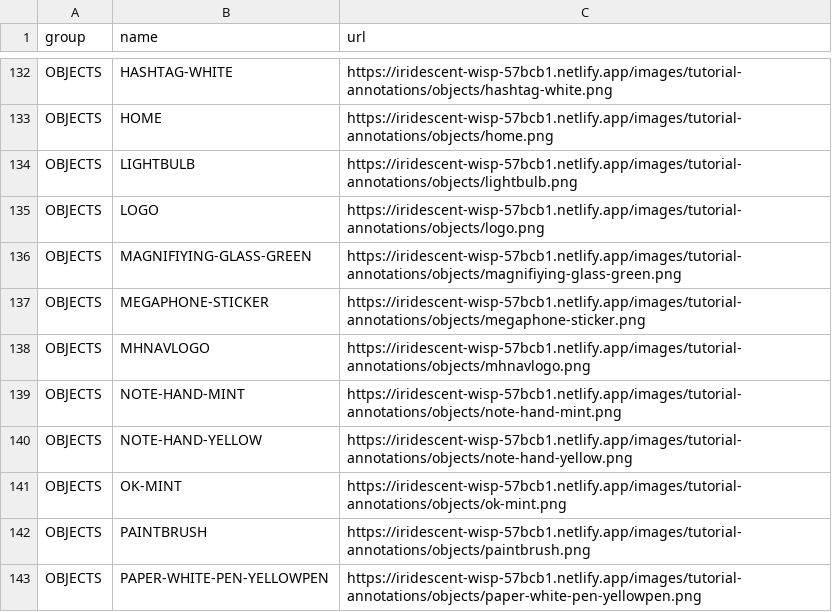
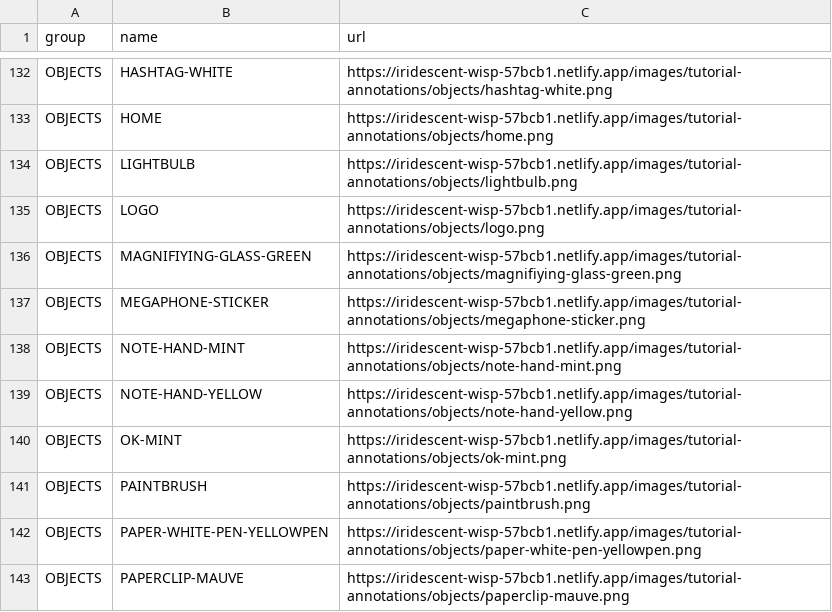
Before and after one commit to stenohacker/mh_media, a CSV file: shapes.csv, drawn as a sheet; only a part is shown, gaps mark what is left out; the shorter side is filled out with more unchanged rows.

```diff
--- a/shapes.csv
+++ b/shapes.csv
@@ -137,3 +137,2 @@ OBJECTS,MAGNIFIYING-GLASS-GREEN,https://iridescent-wisp-57bcb1.netlify.app/image
 OBJECTS,MEGAPHONE-STICKER,https://iridescent-wisp-57bcb1.netlify.app/images/tutorial-annotations/objects/megaphone-sticker.png
-OBJECTS,MHNAVLOGO,https://iridescent-wisp-57bcb1.netlify.app/images/tutorial-annotations/objects/mhnavlogo.png
 OBJECTS,NOTE-HAND-MINT,https://iridescent-wisp-57bcb1.netlify.app/images/tutorial-annotations/objects/note-hand-mint.png
```
Also changed, not shown: 2 other files.
